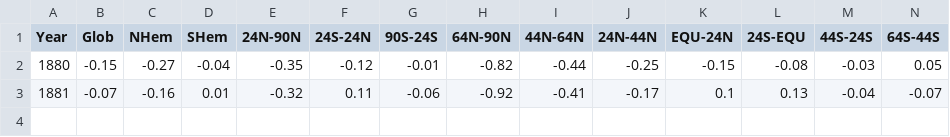
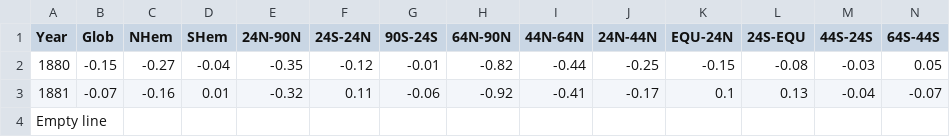
Before and after one commit to bspur11/ClimateGate, a CSV file: test.csv, drawn as a sheet; only a part is shown; rows hold the shown columns only; the diff names each change by its address in the sheet, - before the commit and + after, or states it on an @@ line.

```diff
--- a/test.csv
+++ b/test.csv
+row 4: Empty line
```
